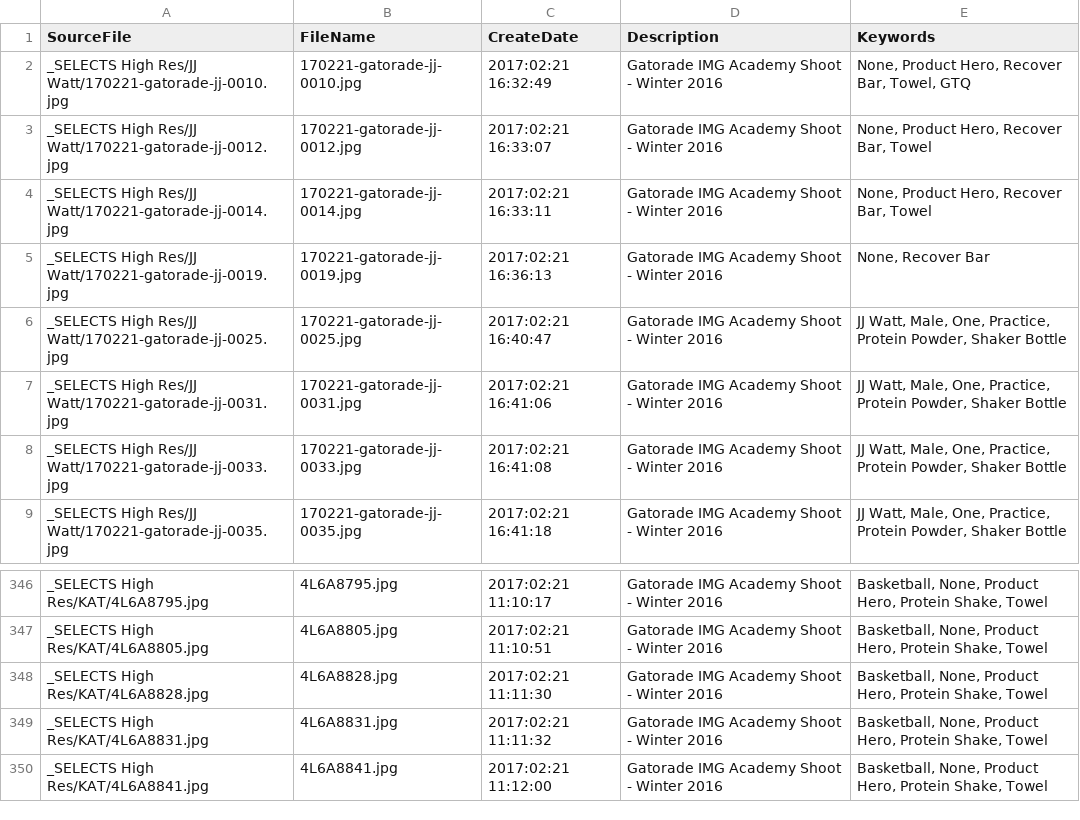
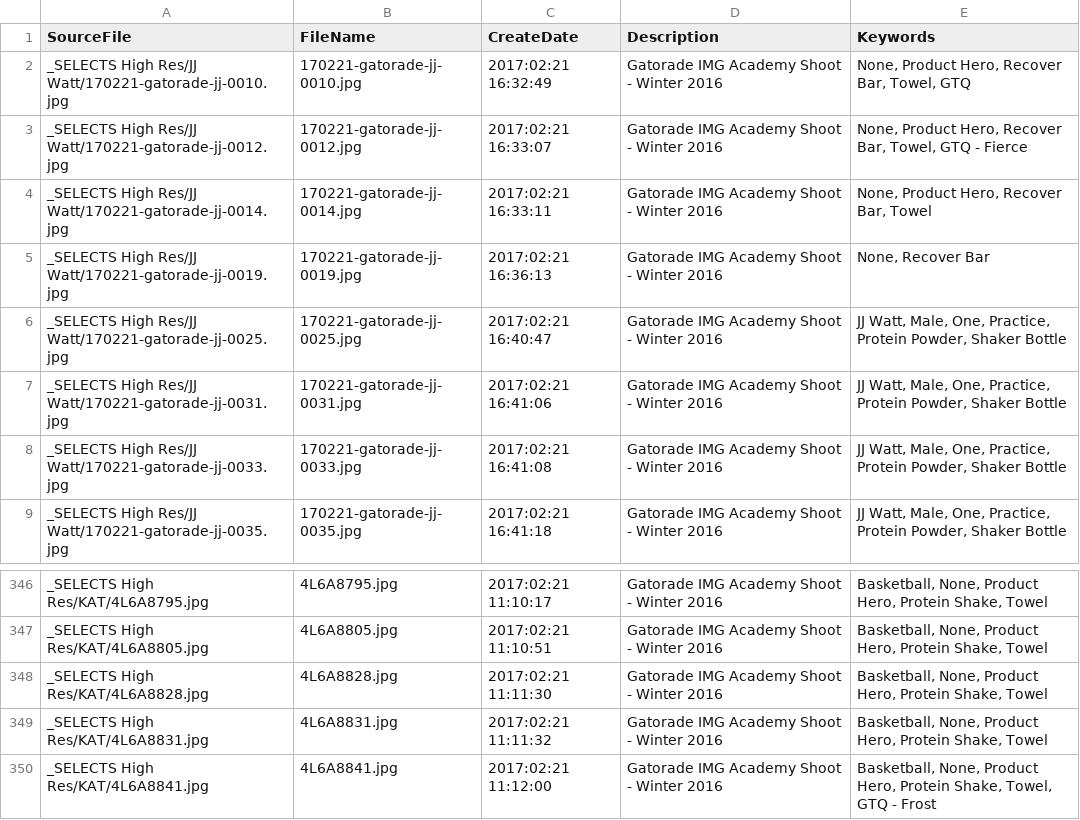
Before and after one commit to kylegracey/MD-Converter-Local, a CSV file: csv/input.csv, drawn as a sheet; only a part is shown, gaps mark what is left out.

```diff
--- a/csv/input.csv
+++ b/csv/input.csv
@@ -2,3 +2,3 @@
 "_SELECTS High Res/JJ Watt/170221-gatorade-jj-0010.jpg","170221-gatorade-jj-0010.jpg","2017:02:21 16:32:49","Gatorade IMG Academy Shoot - Winter 2016","None, Product Hero, Recover Bar, Towel, GTQ"
-"_SELECTS High Res/JJ Watt/170221-gatorade-jj-0012.jpg","170221-gatorade-jj-0012.jpg","2017:02:21 16:33:07","Gatorade IMG Academy Shoot - Winter 2016","None, Product Hero, Recover Bar, Towel"
+"_SELECTS High Res/JJ Watt/170221-gatorade-jj-0012.jpg","170221-gatorade-jj-0012.jpg","2017:02:21 16:33:07","Gatorade IMG Academy Shoot - Winter 2016","None, Product Hero, Recover Bar, Towel, GTQ - Fierce"
 "_SELECTS High Res/JJ Watt/170221-gatorade-jj-0014.jpg","170221-gatorade-jj-0014.jpg","2017:02:21 16:33:11","Gatorade IMG Academy Shoot - Winter 2016","None, Product Hero, Recover Bar, Towel"
@@ -349,2 +349,2 @@
 "_SELECTS High Res/KAT/4L6A8831.jpg","4L6A8831.jpg","2017:02:21 11:11:32","Gatorade IMG Academy Shoot - Winter 2016","Basketball, None, Product Hero, Protein Shake, Towel"
-"_SELECTS High Res/KAT/4L6A8841.jpg","4L6A8841.jpg","2017:02:21 11:12:00","Gatorade IMG Academy Shoot - Winter 2016","Basketball, None, Product Hero, Protein Shake, Towel"
+"_SELECTS High Res/KAT/4L6A8841.jpg","4L6A8841.jpg","2017:02:21 11:12:00","Gatorade IMG Academy Shoot - Winter 2016","Basketball, None, Product Hero, Protein Shake, Towel, GTQ - Frost"
```
Also changed, not shown: 2 other files.
